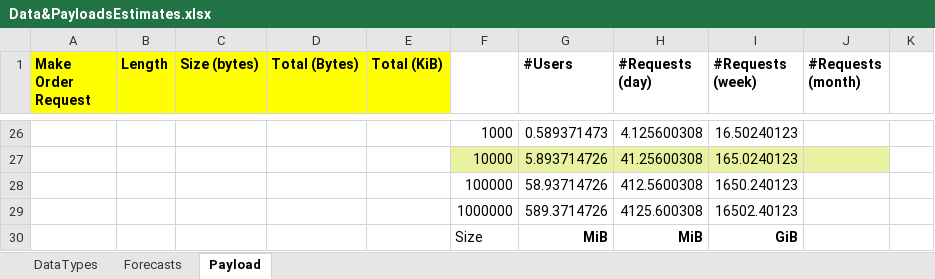
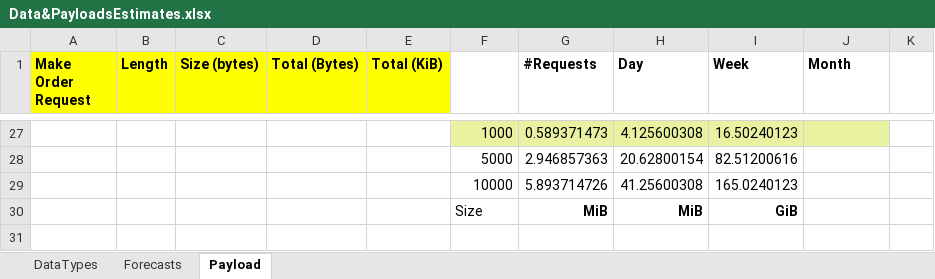
Before and after one commit to ldynia/archcolider, an Excel workbook: 3.ViewsAndPerspectives/docs/Data&PayloadsEstimates.xlsx, sheet Payload, drawn as a sheet; only a part is shown, gaps mark what is left out; values as stored, in another font and other column widths than the file's, no borders; removed rows and columns are numbered as before the commit, all else as after; the diff covers the shown part only; the diff names each change by its address in the sheet, - before the commit and + after, or states it on an @@ line.

```diff
--- a/3.ViewsAndPerspectives/docs/Data&PayloadsEstimates.xlsx (sheet Payload)
+++ b/3.ViewsAndPerspectives/docs/Data&PayloadsEstimates.xlsx (sheet Payload)
-G1: #Users
+G1: #Requests
-H1: #Requests (day)
+H1: Day
-I1: #Requests (week)
+I1: Week
-J1: #Requests (month)
+J1: Month
-F27:J27 fill: none
+F27:J27 fill: #E8F2A1
+row 28:  |  |  |  |  | 5000 | 2.946857363 | 20.62800154 | 82.51200616
-F29:J29 fill: #E8F2A1
+F29:J29 fill: none
-row 28:  |  |  |  |  | 100000 | 58.93714726 | 412.5600308 | 1650.240123
-row 29:  |  |  |  |  | 1000000 | 589.3714726 | 4125.600308 | 16502.40123
```
Also changed, not shown: 3 added rows, 2 removed rows and 60 edited cells elsewhere in this sheet, sheet DataTypes, sheet Forecasts, formulas that keep their value, charts or pictures, 2 other files.
